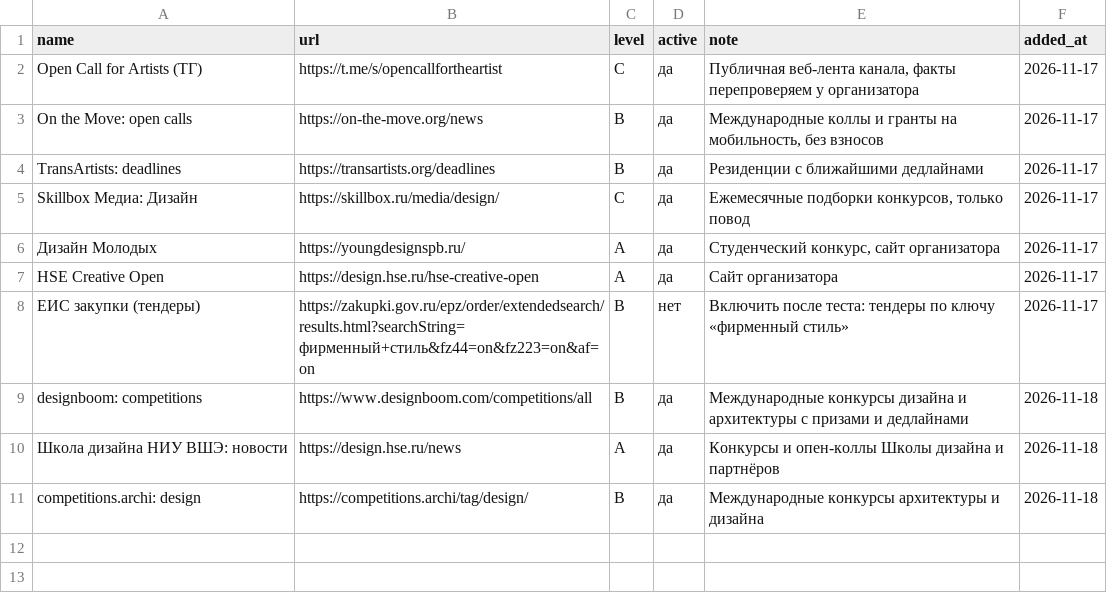
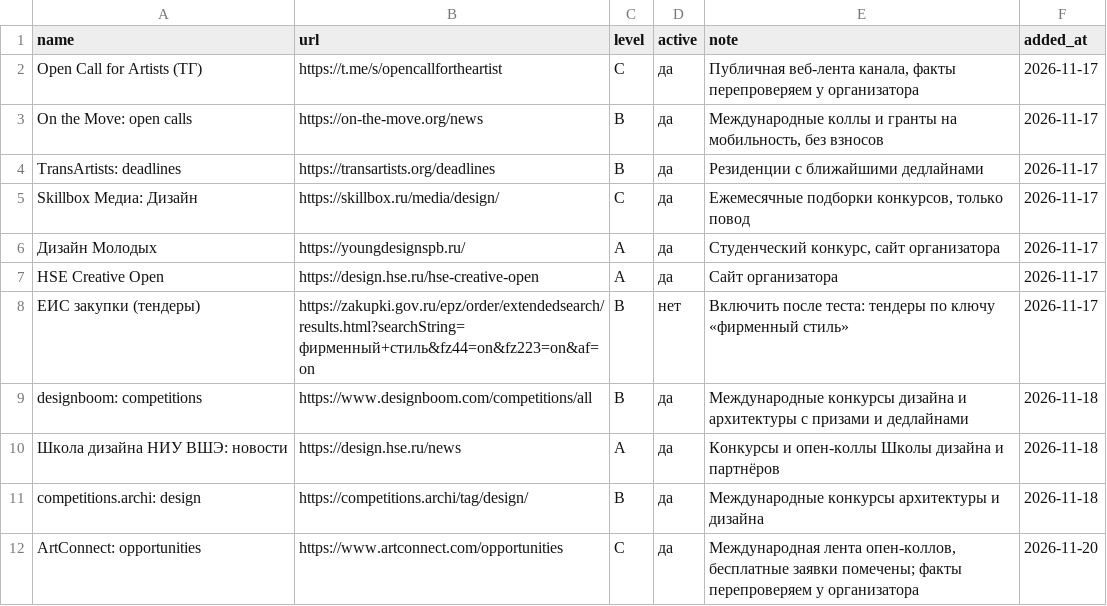
Before and after one commit to SENYANABE/opencall, a CSV file: sources.csv, drawn as a sheet; the diff names each change by its address in the sheet, - before the commit and + after, or states it on an @@ line.

```diff
--- a/sources.csv
+++ b/sources.csv
+row 12: ArtConnect: opportunities | https://www.artconnect.com/opportunities | C | да | Международная лента опен-коллов, бесплатные заявки помечены; факты перепроверяем у организатора | 2026-11-20
```
Also changed, not shown: 1 other file.
